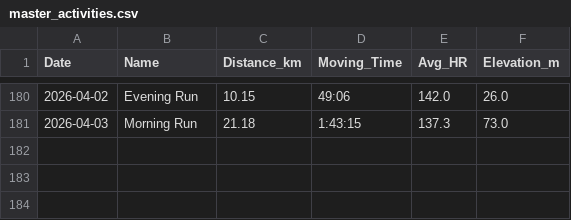
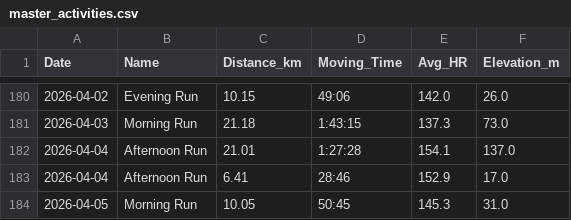
Before and after one commit to dhatton96/marathon-training-tracker, a CSV file: master_activities.csv, drawn as a sheet; only a part is shown, gaps mark what is left out.

```diff
--- a/master_activities.csv
+++ b/master_activities.csv
@@ -181 +181,4 @@ Date,Name,Distance_km,Moving_Time,Avg_HR,Elevation_m
 2026-04-03,Morning Run,21.18,1:43:15,137.3,73.0
+2026-04-04,Afternoon Run,21.01,1:27:28,154.1,137.0
+2026-04-04,Afternoon Run,6.41,28:46,152.9,17.0
+2026-04-05,Morning Run,10.05,50:45,145.3,31.0
```
Also changed, not shown: 3 other files.
